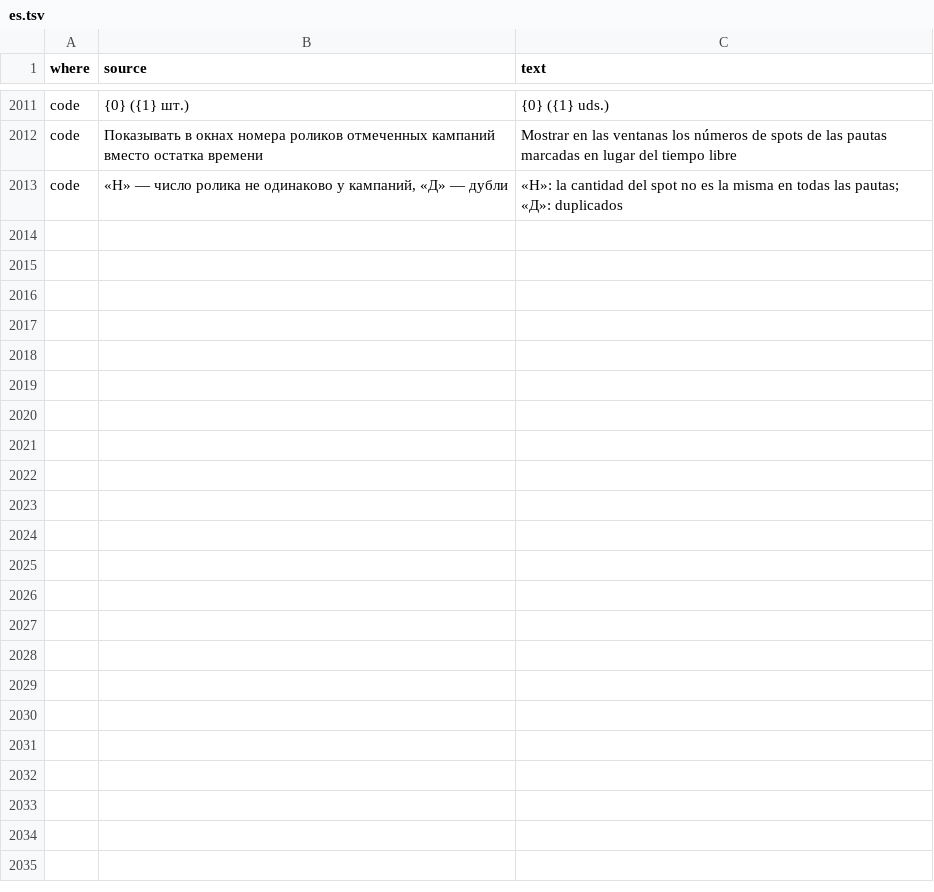
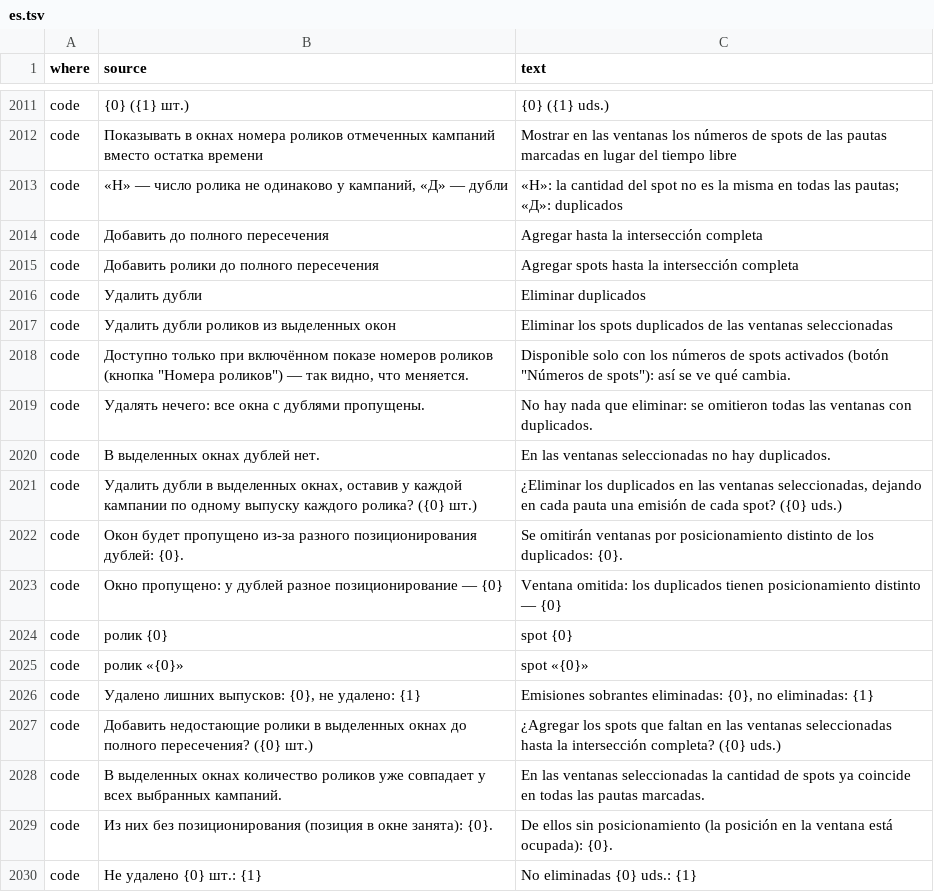
Before and after one commit to MikeFog/qd2, a TSV file: ArtvisDB/Scripts/i18n/es.tsv, drawn as a sheet; only a part is shown, gaps mark what is left out; the diff names each change by its address in the sheet, - before the commit and + after, or states it on an @@ line.

```diff
--- a/ArtvisDB/Scripts/i18n/es.tsv
+++ b/ArtvisDB/Scripts/i18n/es.tsv
+row 2014: code | Добавить до полного пересечения | Agregar hasta la intersección completa
+row 2015: code | Добавить ролики до полного пересечения | Agregar spots hasta la intersección completa
+row 2016: code | Удалить дубли | Eliminar duplicados
+row 2017: code | Удалить дубли роликов из выделенных окон | Eliminar los spots duplicados de las ventanas seleccionadas
+row 2018: code | Доступно только при включённом показе номеров роликов (кнопка "Номера роликов") — так видно, что меняется. | Disponible solo con los números de spots activados (botón "Números de spots"): así se ve qué cambia.
+row 2019: code | Удалять нечего: все окна с дублями пропущены. | No hay nada que eliminar: se omitieron todas las ventanas con duplicados.
+row 2020: code | В выделенных окнах дублей нет. | En las ventanas seleccionadas no hay duplicados.
+row 2021: code | Удалить дубли в выделенных окнах, оставив у каждой кампании по одному выпуску каждого ролика? ({0} шт.) | ¿Eliminar los duplicados en las ventanas seleccionadas, dejando en cada pauta una emisión de cada spot? ({0} uds.)
+row 2022: code | Окон будет пропущено из-за разного позиционирования дублей: {0}. | Se omitirán ventanas por posicionamiento distinto de los duplicados: {0}.
+row 2023: code | Окно пропущено: у дублей разное позиционирование — {0} | Ventana omitida: los duplicados tienen posicionamiento distinto — {0}
+row 2024: code | ролик {0} | spot {0}
+row 2025: code | ролик «{0}» | spot «{0}»
+row 2026: code | Удалено лишних выпусков: {0}, не удалено: {1} | Emisiones sobrantes eliminadas: {0}, no eliminadas: {1}
+row 2027: code | Добавить недостающие ролики в выделенных окнах до полного пересечения? ({0} шт.) | ¿Agregar los spots que faltan en las ventanas seleccionadas hasta la intersección completa? ({0} uds.)
+row 2028: code | В выделенных окнах количество роликов уже совпадает у всех выбранных кампаний. | En las ventanas seleccionadas la cantidad de spots ya coincide en todas las pautas marcadas.
+row 2029: code | Из них без позиционирования (позиция в окне занята): {0}. | De ellos sin posicionamiento (la posición en la ventana está ocupada): {0}.
+row 2030: code | Не удалено {0} шт.: {1} | No eliminadas {0} uds.: {1}
```
Also changed, not shown: 6 other files.
